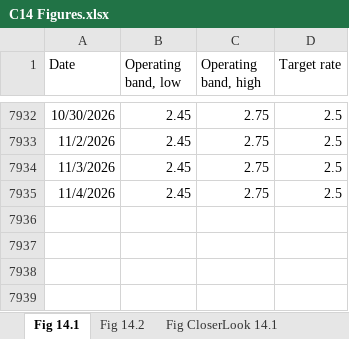
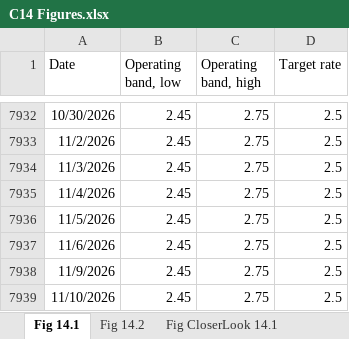
Before and after one commit to trevortombe/RealTimeGraphs, an Excel workbook: Data/C14 Figures.xlsx, sheet Fig 14.1, drawn as a sheet; only a part is shown, gaps mark what is left out; values as stored, in another font and other column widths than the file's, no borders; charts and pictures not drawn; the diff names each change by its address in the sheet, - before the commit and + after, or states it on an @@ line.

Commit message:
Update All Figures

```diff
--- a/Data/C14 Figures.xlsx (sheet Fig 14.1)
+++ b/Data/C14 Figures.xlsx (sheet Fig 14.1)
+row 7936: 11/5/2026 | 2.45 | 2.75 | 2.5
+row 7937: 11/6/2026 | 2.45 | 2.75 | 2.5
+row 7938: 11/9/2026 | 2.45 | 2.75 | 2.5
+row 7939: 11/10/2026 | 2.45 | 2.75 | 2.5
```
Also changed, not shown: charts or pictures, Data/C03 Figures.xlsx, Data/C04 Figures.xlsx, 9 other files.
